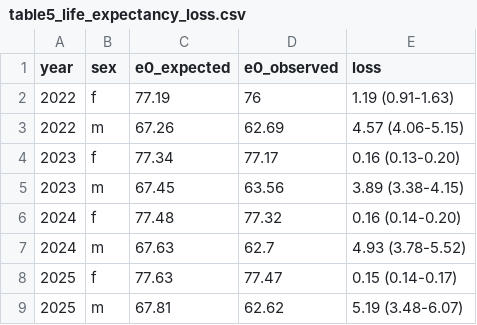
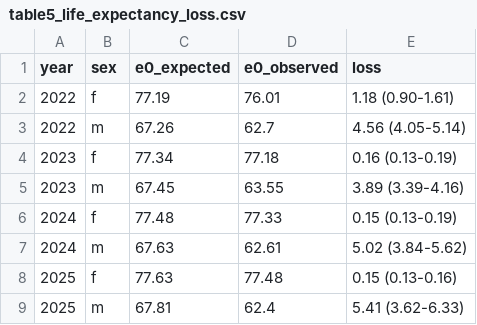
Before and after one commit to kikeacosta/ukraine_conflict, a CSV file: tables/table5_life_expectancy_loss.csv, drawn as a sheet.

```diff
--- a/tables/table5_life_expectancy_loss.csv
+++ b/tables/table5_life_expectancy_loss.csv
@@ -1,9 +1,9 @@
 year,sex,e0_expected,e0_observed,loss
-2022,f,77.19,76,1.19 (0.91-1.63)
-2022,m,67.26,62.69,4.57 (4.06-5.15)
-2023,f,77.34,77.17,0.16 (0.13-0.20)
-2023,m,67.45,63.56,3.89 (3.38-4.15)
-2024,f,77.48,77.32,0.16 (0.14-0.20)
-2024,m,67.63,62.7,4.93 (3.78-5.52)
-2025,f,77.63,77.47,0.15 (0.14-0.17)
-2025,m,67.81,62.62,5.19 (3.48-6.07)
+2022,f,77.19,76.01,1.18 (0.90-1.61)
+2022,m,67.26,62.7,4.56 (4.05-5.14)
+2023,f,77.34,77.18,0.16 (0.13-0.19)
+2023,m,67.45,63.55,3.89 (3.39-4.16)
+2024,f,77.48,77.33,0.15 (0.13-0.19)
+2024,m,67.63,62.61,5.02 (3.84-5.62)
+2025,f,77.63,77.48,0.15 (0.13-0.16)
+2025,m,67.81,62.4,5.41 (3.62-6.33)
```
Also changed, not shown: tables/table3_pert_input_bounds.csv, tables/tableA3_e0_loss_by_cause.csv, 27 other files.
